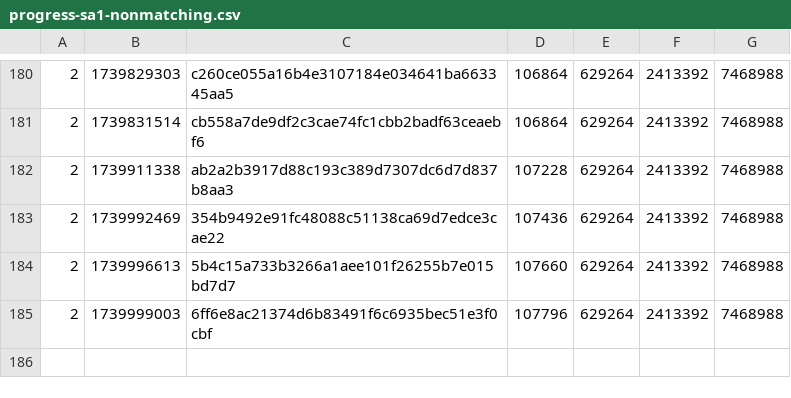
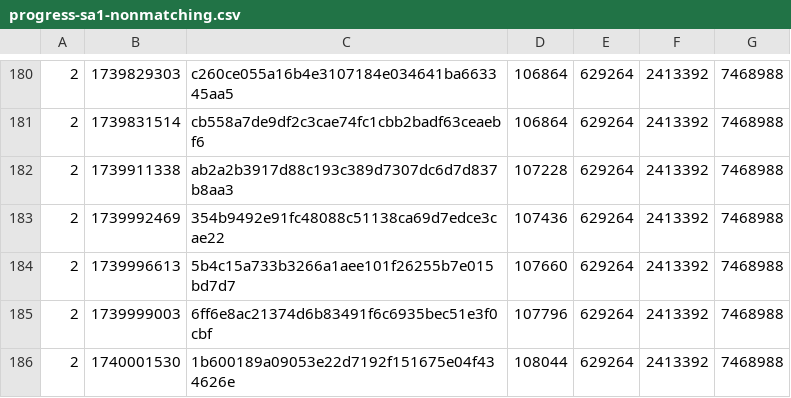
Before and after one commit to SAT-R/sa1, a CSV file: reports/progress-sa1-nonmatching.csv, drawn as a sheet; only a part is shown, gaps mark what is left out.

```diff
--- a/reports/progress-sa1-nonmatching.csv
+++ b/reports/progress-sa1-nonmatching.csv
@@ -185 +185,2 @@
 2,1739999003,6ff6e8ac21374d6b83491f6c6935bec51e3f0cbf,107796,629264,2413392,7468988
+2,1740001530,1b600189a09053e22d7192f151675e04f434626e,108044,629264,2413392,7468988
```
Also changed, not shown: reports/progress-sa1-matching.csv, 2 other files.
